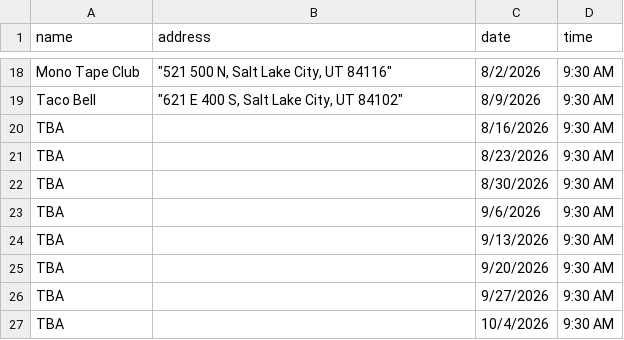
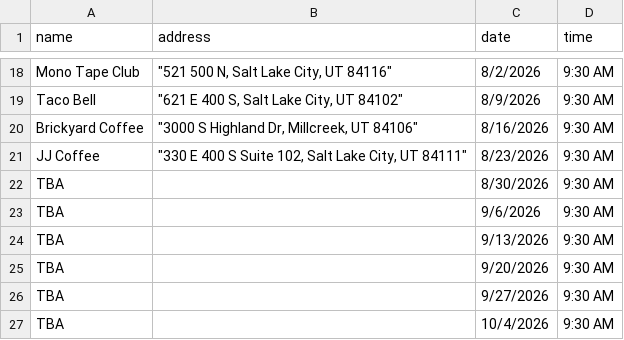
Before and after one commit to dciarl90/dciarl90.github.io, a CSV file: coffee_tours.csv, drawn as a sheet; only a part is shown, gaps mark what is left out.

Commit message:
Update coffee_tours.csv

```diff
--- a/coffee_tours.csv
+++ b/coffee_tours.csv
@@ -19,4 +19,4 @@ Mono Tape Club,"""521 500 N, Salt Lake City, UT 84116""",8/2/2026,9:30 AM
 Taco Bell,"""621 E 400 S, Salt Lake City, UT 84102""",8/9/2026,9:30 AM
-TBA,,8/16/2026,9:30 AM
-TBA,,8/23/2026,9:30 AM
+Brickyard Coffee,"""3000 S Highland Dr, Millcreek, UT 84106""",8/16/2026,9:30 AM
+JJ Coffee,"""330 E 400 S Suite 102, Salt Lake City, UT 84111""",8/23/2026,9:30 AM
 TBA,,8/30/2026,9:30 AM
```
